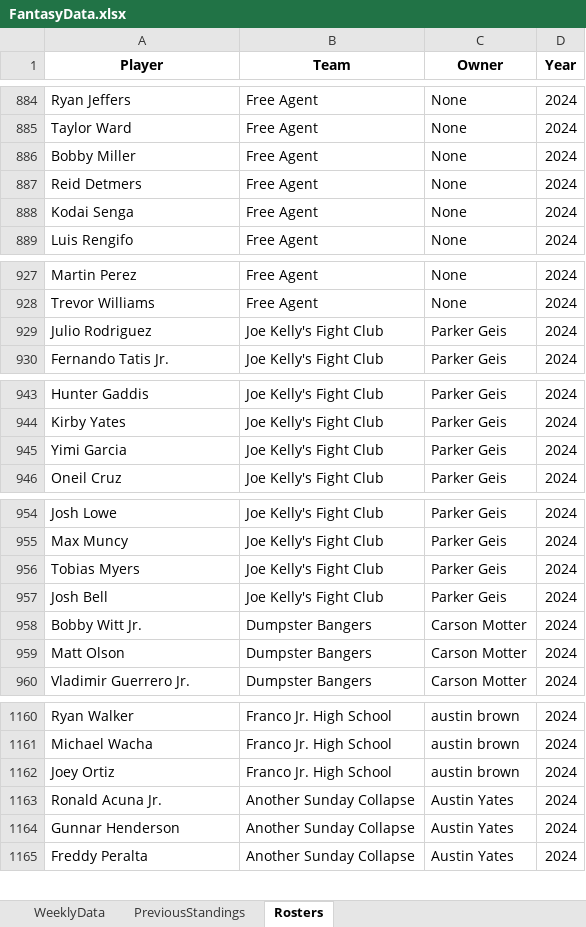
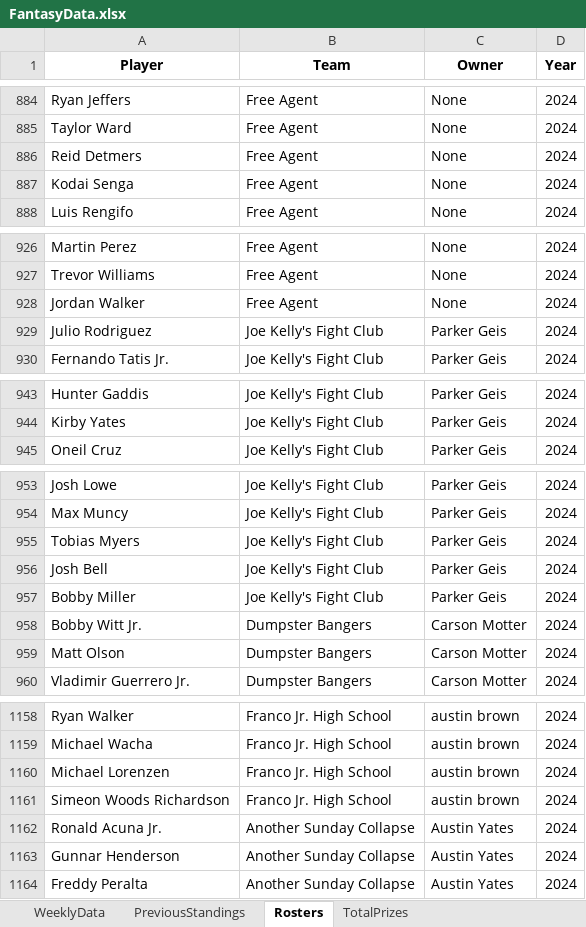
Before and after one commit to parkergeis/Fantasy-Baseball-App, an Excel workbook: data/FantasyData.xlsx, sheet Rosters, drawn as a sheet; only a part is shown, gaps mark what is left out; values as stored, in another font and other column widths than the file's, no borders; removed rows and columns are numbered as before the commit, all else as after; the diff covers the shown part only; the diff names each change by its address in the sheet, - before the commit and + after, or states it on an @@ line.

```diff
--- a/data/FantasyData.xlsx (sheet Rosters)
+++ b/data/FantasyData.xlsx (sheet Rosters)
+sheet tab: TotalPrizes
-row 886: Bobby Miller | Free Agent | None | 2024
+row 928: Jordan Walker | Free Agent | None | 2024
-row 945: Yimi Garcia | Joe Kelly's Fight Club | Parker Geis | 2024
+row 957: Bobby Miller | Joe Kelly's Fight Club | Parker Geis | 2024
-A1160 (Player): Joey Ortiz
+A1160 (Player): Michael Lorenzen
+row 1161: Simeon Woods Richardson | Franco Jr. High School | austin brown | 2024
```
Also changed, not shown: 2 added rows, 4 removed rows and 6 moved rows elsewhere in this sheet, sheet WeeklyData.
